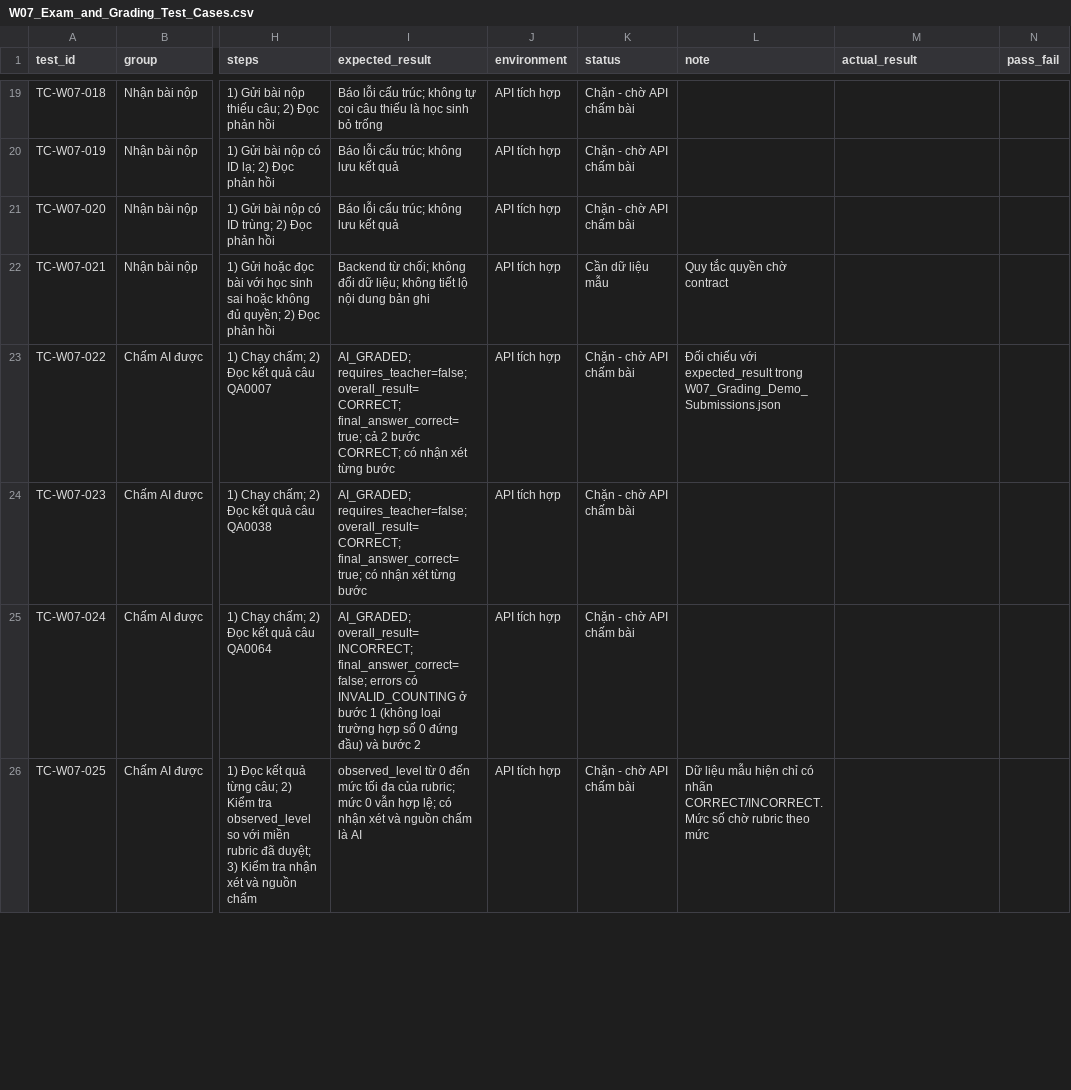
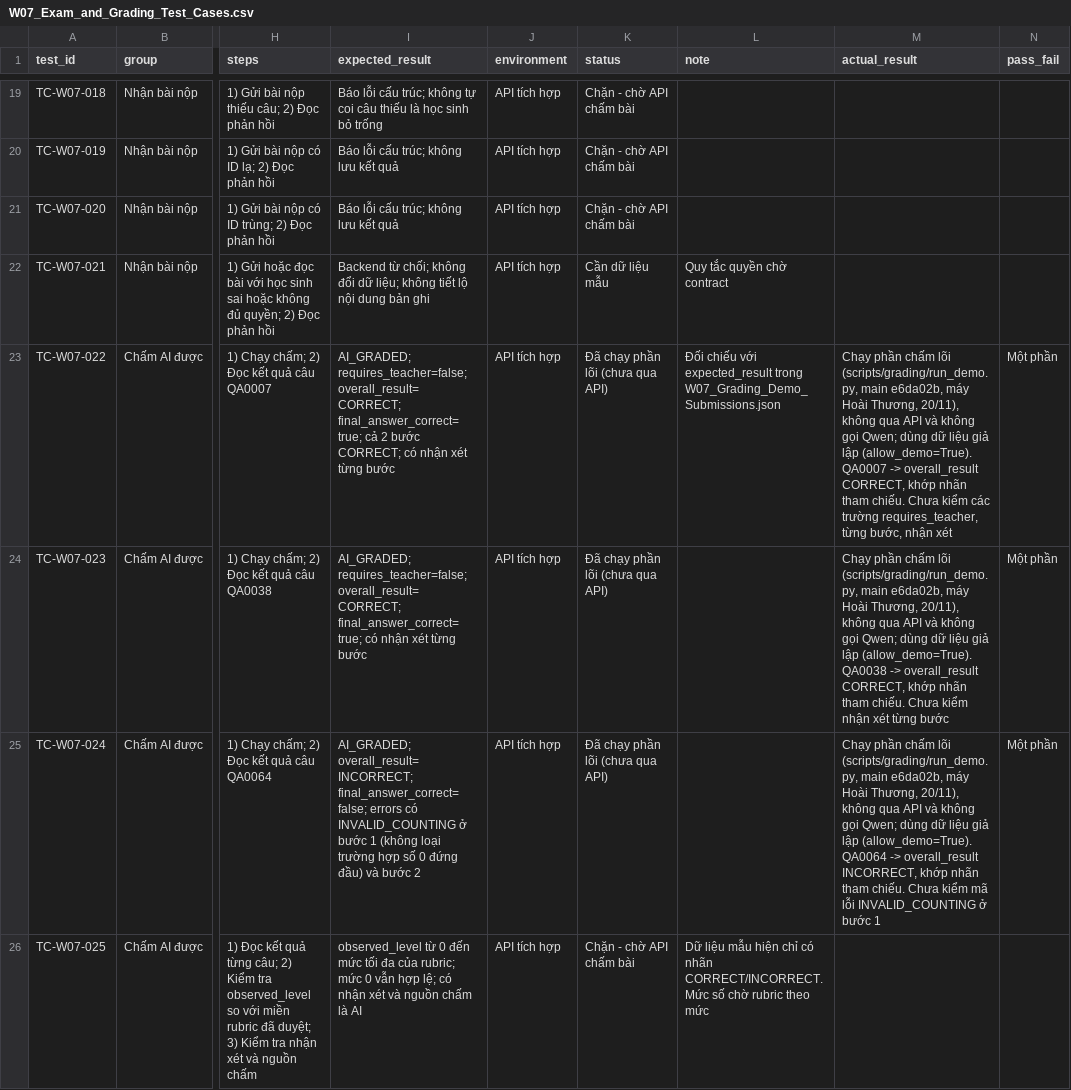
Before and after one commit to csc10014-team01/adaptive-learning, a CSV file: eval/benchmarks/W07_Exam_and_Grading_Test_Cases.csv, drawn as a sheet; only a part is shown, gaps mark what is left out; the diff covers the shown part only; the diff names each change by its address in the sheet, - before the commit and + after, or states it on an @@ line.

Commit message:
docs: update W07 test results for main e6da02b

```diff
--- a/eval/benchmarks/W07_Exam_and_Grading_Test_Cases.csv
+++ b/eval/benchmarks/W07_Exam_and_Grading_Test_Cases.csv
-K23:K25 (status): Chặn - chờ API chấm bài
+K23:K25 (status): Đã chạy phần lõi (chưa qua API)
-M23 (actual_result): (empty)
+M23 (actual_result): Chạy phần chấm lõi (scripts/grading/run_demo.py, main e6da02b, máy Hoài Thương, 20/11), không qua API và không gọi Qwen; dùng dữ liệu giả lập (allow_demo=True). QA0007 -> overall_result CORRECT, khớp nhãn tham chiếu. Chưa kiểm các trường requires_teacher, từng bước, nhận xét
-N23:N25 (pass_fail): (empty)
+N23:N25 (pass_fail): Một phần
-M24 (actual_result): (empty)
+M24 (actual_result): Chạy phần chấm lõi (scripts/grading/run_demo.py, main e6da02b, máy Hoài Thương, 20/11), không qua API và không gọi Qwen; dùng dữ liệu giả lập (allow_demo=True). QA0038 -> overall_result CORRECT, khớp nhãn tham chiếu. Chưa kiểm nhận xét từng bước
-M25 (actual_result): (empty)
+M25 (actual_result): Chạy phần chấm lõi (scripts/grading/run_demo.py, main e6da02b, máy Hoài Thương, 20/11), không qua API và không gọi Qwen; dùng dữ liệu giả lập (allow_demo=True). QA0064 -> overall_result INCORRECT, khớp nhãn tham chiếu. Chưa kiểm mã lỗi INVALID_COUNTING ở bước 1
```
Also changed, not shown: 3 edited cells elsewhere in this file, 1 other file.
